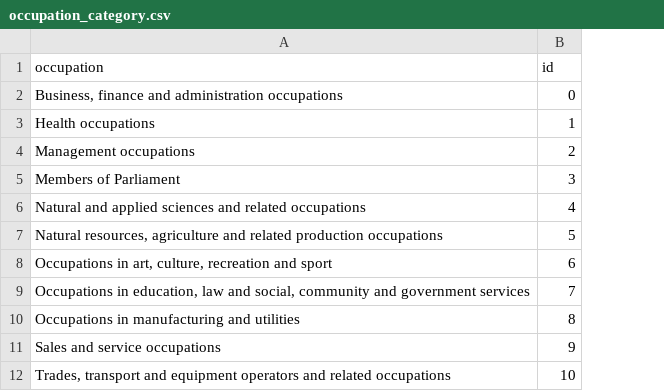
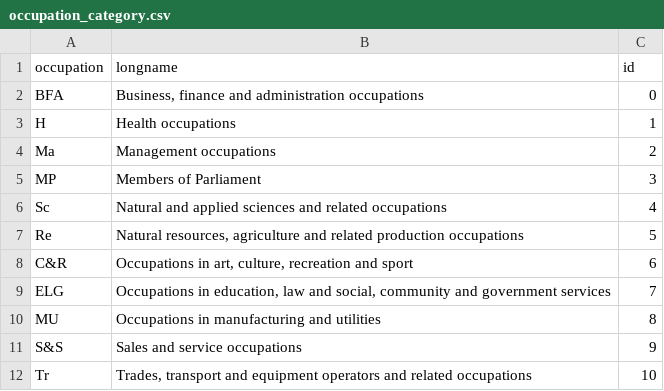
Before and after one commit to rickycurry/547_project, a CSV file: data/candidates/lookup_tables/occupation_category.csv, drawn as a sheet; addresses are those after the commit; the diff names each change by its address in the sheet, - before the commit and + after, or states it on an @@ line.

```diff
--- a/data/candidates/lookup_tables/occupation_category.csv
+++ b/data/candidates/lookup_tables/occupation_category.csv
+column A (occupation), rows 2-12: BFA | H | Ma | MP | Sc | Re | C&R | ELG | MU | S&S | Tr
-B1: occupation
+B1: longname
```
Also changed, not shown: data/candidates/lookup_tables/provinces.csv, 3 other files.
